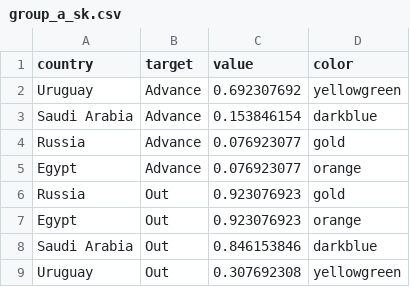
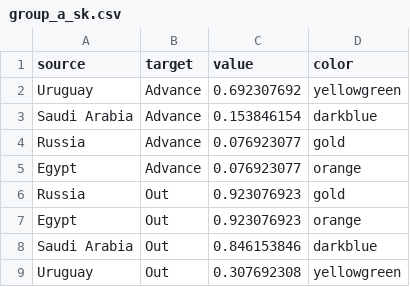
Before and after one commit to losorioc/losorioc.github.io, a CSV file: assets/dataViz/group_a_sk.csv, drawn as a sheet.

Commit message:
Update group_a_sk.csv

```diff
--- a/assets/dataViz/group_a_sk.csv
+++ b/assets/dataViz/group_a_sk.csv
@@ -1,2 +1,2 @@
-country,target,value,color
+source,target,value,color
 Uruguay,Advance,0.692307692,yellowgreen
```
